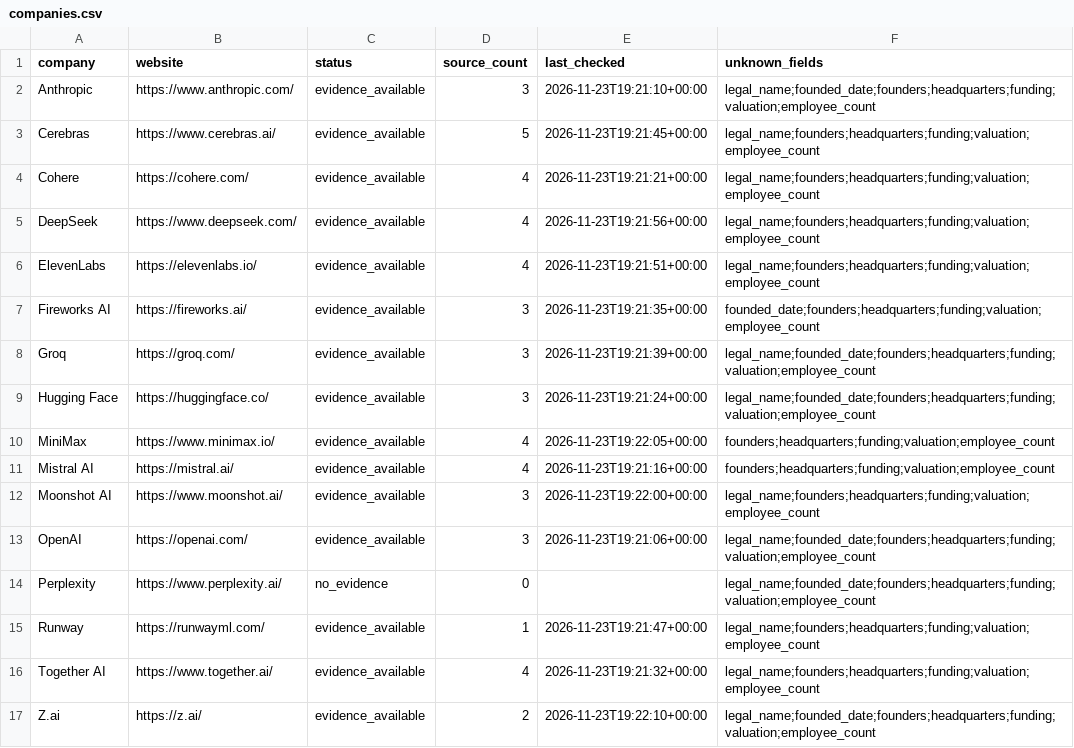
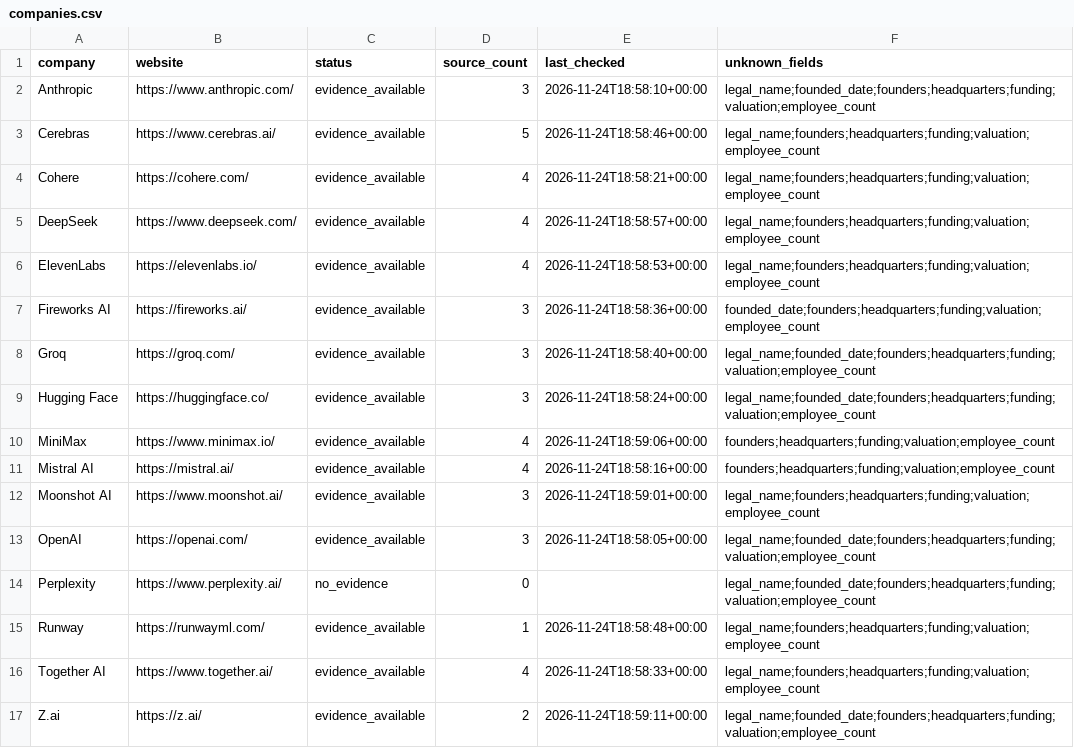
Before and after one commit to Chenxiao-Tian/Data_Collection, a CSV file: companies.csv, drawn as a sheet.

```diff
--- a/companies.csv
+++ b/companies.csv
@@ -1,17 +1,17 @@
 company,website,status,source_count,last_checked,unknown_fields
-Anthropic,https://www.anthropic.com/,evidence_available,3,2026-11-23T19:21:10+00:00,legal_name;founded_date;founders;headquarters;funding;valuation;employee_count
-Cerebras,https://www.cerebras.ai/,evidence_available,5,2026-11-23T19:21:45+00:00,legal_name;founders;headquarters;funding;valuation;employee_count
-Cohere,https://cohere.com/,evidence_available,4,2026-11-23T19:21:21+00:00,legal_name;founders;headquarters;funding;valuation;employee_count
-DeepSeek,https://www.deepseek.com/,evidence_available,4,2026-11-23T19:21:56+00:00,legal_name;founders;headquarters;funding;valuation;employee_count
-ElevenLabs,https://elevenlabs.io/,evidence_available,4,2026-11-23T19:21:51+00:00,legal_name;founders;headquarters;funding;valuation;employee_count
-Fireworks AI,https://fireworks.ai/,evidence_available,3,2026-11-23T19:21:35+00:00,founded_date;founders;headquarters;funding;valuation;employee_count
-Groq,https://groq.com/,evidence_available,3,2026-11-23T19:21:39+00:00,legal_name;founded_date;founders;headquarters;funding;valuation;employee_count
-Hugging Face,https://huggingface.co/,evidence_available,3,2026-11-23T19:21:24+00:00,legal_name;founded_date;founders;headquarters;funding;valuation;employee_count
-MiniMax,https://www.minimax.io/,evidence_available,4,2026-11-23T19:22:05+00:00,founders;headquarters;funding;valuation;employee_count
-Mistral AI,https://mistral.ai/,evidence_available,4,2026-11-23T19:21:16+00:00,founders;headquarters;funding;valuation;employee_count
-Moonshot AI,https://www.moonshot.ai/,evidence_available,3,2026-11-23T19:22:00+00:00,legal_name;founders;headquarters;funding;valuation;employee_count
-OpenAI,https://openai.com/,evidence_available,3,2026-11-23T19:21:06+00:00,legal_name;founded_date;founders;headquarters;funding;valuation;employee_count
+Anthropic,https://www.anthropic.com/,evidence_available,3,2026-11-24T18:58:10+00:00,legal_name;founded_date;founders;headquarters;funding;valuation;employee_count
+Cerebras,https://www.cerebras.ai/,evidence_available,5,2026-11-24T18:58:46+00:00,legal_name;founders;headquarters;funding;valuation;employee_count
+Cohere,https://cohere.com/,evidence_available,4,2026-11-24T18:58:21+00:00,legal_name;founders;headquarters;funding;valuation;employee_count
+DeepSeek,https://www.deepseek.com/,evidence_available,4,2026-11-24T18:58:57+00:00,legal_name;founders;headquarters;funding;valuation;employee_count
+ElevenLabs,https://elevenlabs.io/,evidence_available,4,2026-11-24T18:58:53+00:00,legal_name;founders;headquarters;funding;valuation;employee_count
+Fireworks AI,https://fireworks.ai/,evidence_available,3,2026-11-24T18:58:36+00:00,founded_date;founders;headquarters;funding;valuation;employee_count
+Groq,https://groq.com/,evidence_available,3,2026-11-24T18:58:40+00:00,legal_name;founded_date;founders;headquarters;funding;valuation;employee_count
+Hugging Face,https://huggingface.co/,evidence_available,3,2026-11-24T18:58:24+00:00,legal_name;founded_date;founders;headquarters;funding;valuation;employee_count
+MiniMax,https://www.minimax.io/,evidence_available,4,2026-11-24T18:59:06+00:00,founders;headquarters;funding;valuation;employee_count
+Mistral AI,https://mistral.ai/,evidence_available,4,2026-11-24T18:58:16+00:00,founders;headquarters;funding;valuation;employee_count
+Moonshot AI,https://www.moonshot.ai/,evidence_available,3,2026-11-24T18:59:01+00:00,legal_name;founders;headquarters;funding;valuation;employee_count
+OpenAI,https://openai.com/,evidence_available,3,2026-11-24T18:58:05+00:00,legal_name;founded_date;founders;headquarters;funding;valuation;employee_count
 Perplexity,https://www.perplexity.ai/,no_evidence,0,,legal_name;founded_date;founders;headquarters;funding;valuation;employee_count
-Runway,https://runwayml.com/,evidence_available,1,2026-11-23T19:21:47+00:00,legal_name;founders;headquarters;funding;valuation;employee_count
-Together AI,https://www.together.ai/,evidence_available,4,2026-11-23T19:21:32+00:00,legal_name;founders;headquarters;funding;valuation;employee_count
-Z.ai,https://z.ai/,evidence_available,2,2026-11-23T19:22:10+00:00,legal_name;founded_date;founders;headquarters;funding;valuation;employee_count
+Runway,https://runwayml.com/,evidence_available,1,2026-11-24T18:58:48+00:00,legal_name;founders;headquarters;funding;valuation;employee_count
+Together AI,https://www.together.ai/,evidence_available,4,2026-11-24T18:58:33+00:00,legal_name;founders;headquarters;funding;valuation;employee_count
+Z.ai,https://z.ai/,evidence_available,2,2026-11-24T18:59:11+00:00,legal_name;founded_date;founders;headquarters;funding;valuation;employee_count
```
Also changed, not shown: 3 other files.
